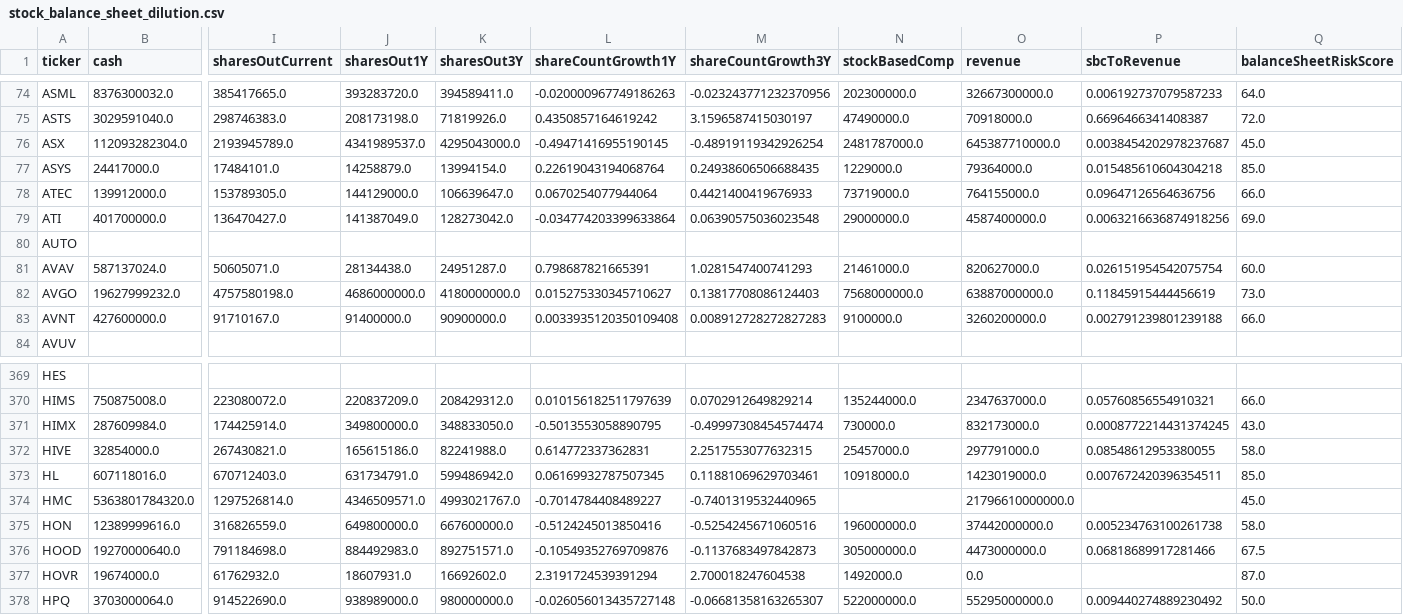
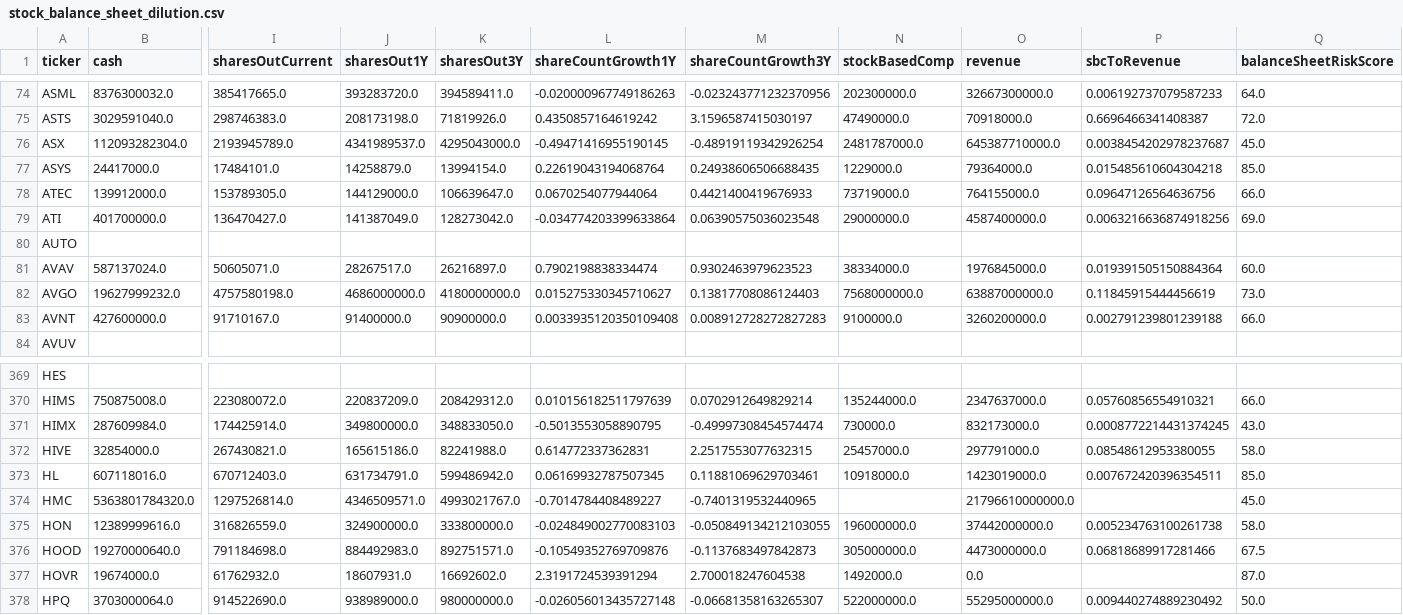
Before and after one commit to aport550/majorah-data, a CSV file: data/stock_balance_sheet_dilution.csv, drawn as a sheet; only a part is shown, gaps mark what is left out; the diff names each change by its address in the sheet, - before the commit and + after, or states it on an @@ line.

```diff
--- a/data/stock_balance_sheet_dilution.csv
+++ b/data/stock_balance_sheet_dilution.csv
-J81 (sharesOut1Y): 28134438.0
+J81 (sharesOut1Y): 28267517.0
-K81 (sharesOut3Y): 24951287.0
+K81 (sharesOut3Y): 26216897.0
-L81 (shareCountGrowth1Y): 0.798687821665391
+L81 (shareCountGrowth1Y): 0.7902198838334474
-M81 (shareCountGrowth3Y): 1.0281547400741293
+M81 (shareCountGrowth3Y): 0.9302463979623523
-N81 (stockBasedComp): 21461000.0
+N81 (stockBasedComp): 38334000.0
-O81 (revenue): 820627000.0
+O81 (revenue): 1976845000.0
-P81 (sbcToRevenue): 0.026151954542075754
+P81 (sbcToRevenue): 0.019391505150884364
-J375 (sharesOut1Y): 649800000.0
+J375 (sharesOut1Y): 324900000.0
-K375 (sharesOut3Y): 667600000.0
+K375 (sharesOut3Y): 333800000.0
-L375 (shareCountGrowth1Y): -0.5124245013850416
+L375 (shareCountGrowth1Y): -0.024849002770083103
-M375 (shareCountGrowth3Y): -0.5254245671060516
+M375 (shareCountGrowth3Y): -0.050849134212103055
```
Also changed, not shown: data/macro_dimension_scores.csv, data/stock_macro_exposures.csv, 36 other files.
